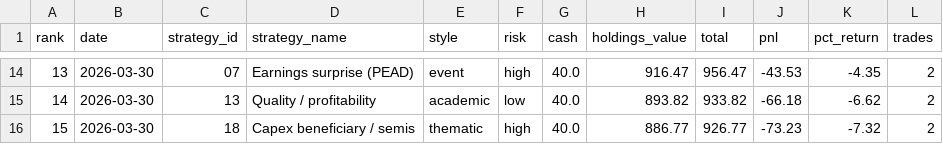
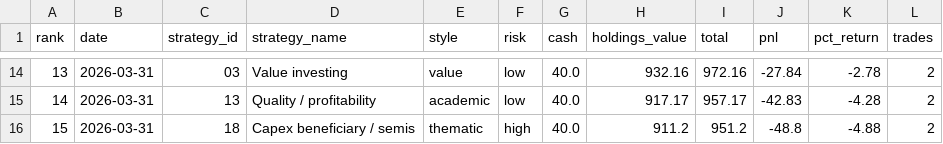
Before and after one commit to daveskura/daves_ai_trader, a CSV file: leaderboard.csv, drawn as a sheet; only a part is shown, gaps mark what is left out; the diff covers the shown part only.

```diff
--- a/leaderboard.csv
+++ b/leaderboard.csv
@@ -14,3 +14,3 @@ rank,date,strategy_id,strategy_name,style,risk,cash,holdings_value,total,pnl,pct
-13,2026-03-30,07,Earnings surprise (PEAD),event,high,40.0,916.47,956.47,-43.53,-4.35,2
-14,2026-03-30,13,Quality / profitability,academic,low,40.0,893.82,933.82,-66.18,-6.62,2
-15,2026-03-30,18,Capex beneficiary / semis,thematic,high,40.0,886.77,926.77,-73.23,-7.32,2
+13,2026-03-31,03,Value investing,value,low,40.0,932.16,972.16,-27.84,-2.78,2
+14,2026-03-31,13,Quality / profitability,academic,low,40.0,917.17,957.17,-42.83,-4.28,2
+15,2026-03-31,18,Capex beneficiary / semis,thematic,high,40.0,911.2,951.2,-48.8,-4.88,2
```
Also changed, not shown: 3 added rows, 3 removed rows and 52 edited cells elsewhere in this file, equity_kpi_results.csv, 20 other files.
